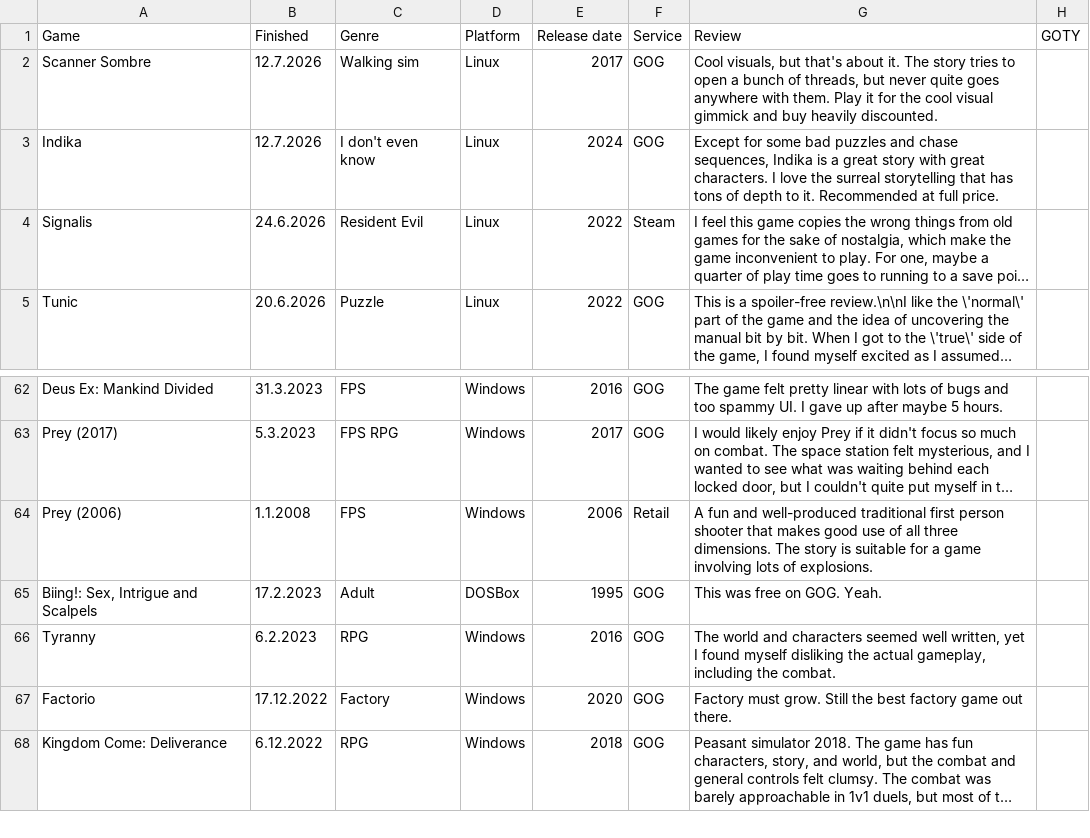
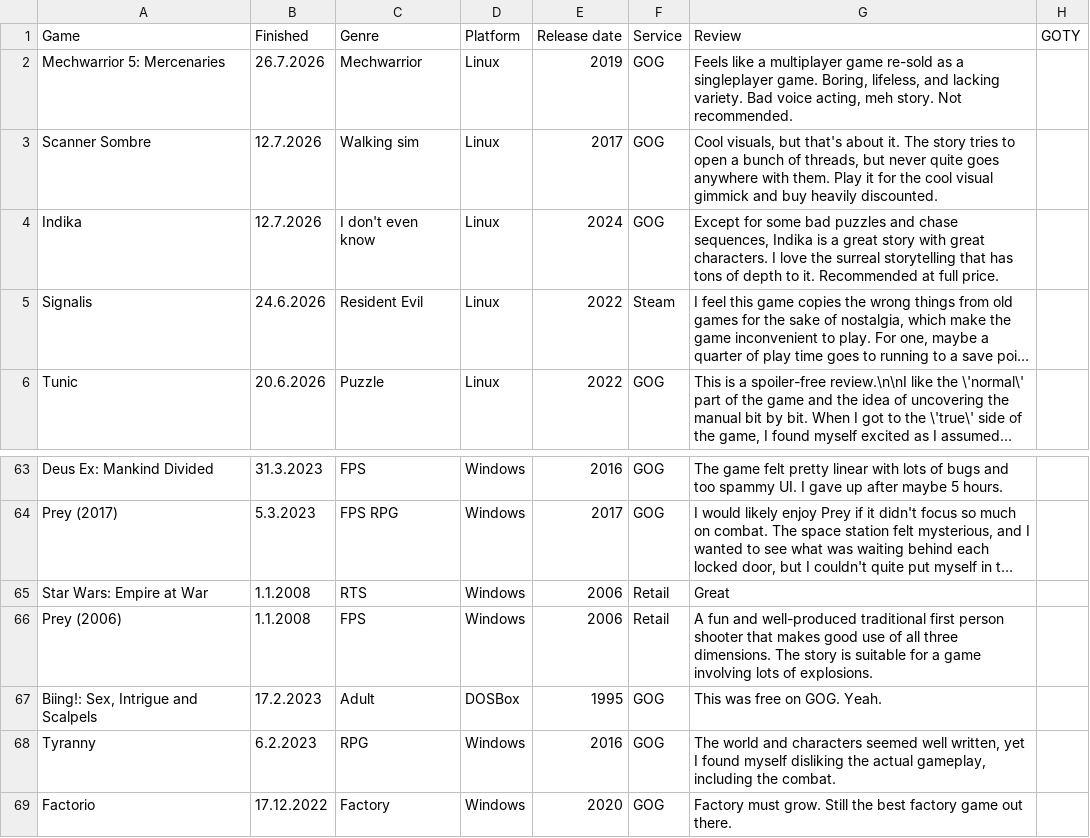
Before and after one commit to SirDifferential/games-played, a CSV file: games-played.csv, drawn as a sheet; only a part is shown, gaps mark what is left out; the shorter side is filled out with more unchanged rows; long unchanged cells end in …; the diff names each change by its address in the sheet, - before the commit and + after, or states it on an @@ line.

Commit message:
add mw5 + empire at war

```diff
--- a/games-played.csv
+++ b/games-played.csv
+row 2: Mechwarrior 5: Mercenaries | 26.7.2026 | Mechwarrior | Linux | 2019 | GOG | Feels like a multiplayer game re-sold as a singleplayer game. Boring, lifeless, and lacking variety. Bad voice acting, meh story. Not recommended.
+row 65: Star Wars: Empire at War | 1.1.2008 | RTS | Windows | 2006 | Retail | Great
```
